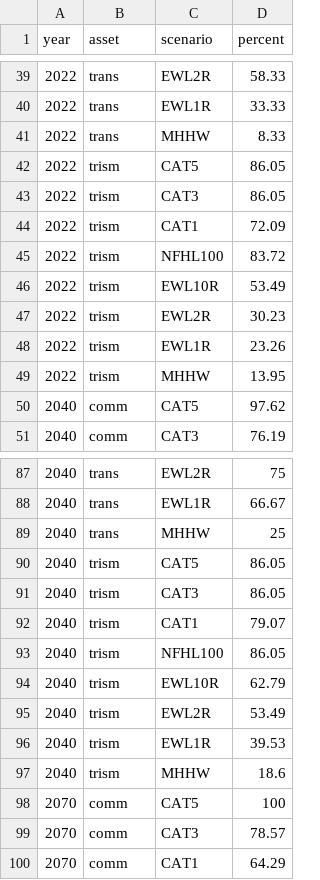
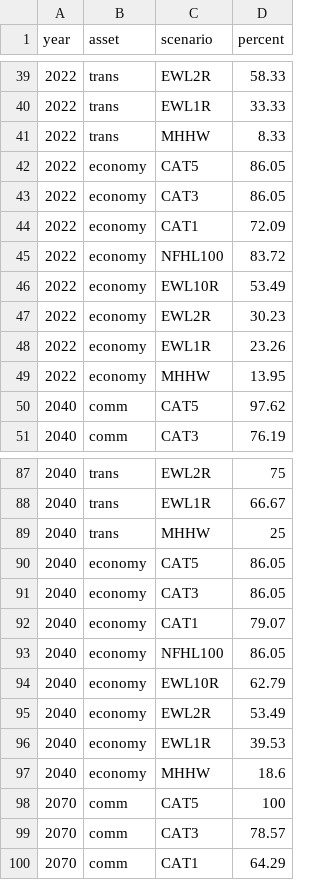
Before and after one commit to chjch/cdk, a CSV file: app/data/cdk_critical_assets_flood_depth.csv, drawn as a sheet; only a part is shown, gaps mark what is left out; the diff covers the shown part only.

```diff
--- a/app/data/cdk_critical_assets_flood_depth.csv
+++ b/app/data/cdk_critical_assets_flood_depth.csv
@@ -41,10 +41,10 @@ year,asset,scenario,percent
 2022,trans,MHHW,8.33
-2022,trism,CAT5,86.05
-2022,trism,CAT3,86.05
-2022,trism,CAT1,72.09
-2022,trism,NFHL100,83.72
-2022,trism,EWL10R,53.49
-2022,trism,EWL2R,30.23
-2022,trism,EWL1R,23.26
-2022,trism,MHHW,13.95
+2022,economy,CAT5,86.05
+2022,economy,CAT3,86.05
+2022,economy,CAT1,72.09
+2022,economy,NFHL100,83.72
+2022,economy,EWL10R,53.49
+2022,economy,EWL2R,30.23
+2022,economy,EWL1R,23.26
+2022,economy,MHHW,13.95
 2040,comm,CAT5,97.62
@@ -89,10 +89,10 @@ year,asset,scenario,percent
 2040,trans,MHHW,25
-2040,trism,CAT5,86.05
-2040,trism,CAT3,86.05
-2040,trism,CAT1,79.07
-2040,trism,NFHL100,86.05
-2040,trism,EWL10R,62.79
-2040,trism,EWL2R,53.49
-2040,trism,EWL1R,39.53
-2040,trism,MHHW,18.6
+2040,economy,CAT5,86.05
+2040,economy,CAT3,86.05
+2040,economy,CAT1,79.07
+2040,economy,NFHL100,86.05
+2040,economy,EWL10R,62.79
+2040,economy,EWL2R,53.49
+2040,economy,EWL1R,39.53
+2040,economy,MHHW,18.6
 2070,comm,CAT5,100
```
Also changed, not shown: 8 edited cells elsewhere in this file, app/data/cdk_critical_assets_flood_depth_classification.csv, 3 other files.
